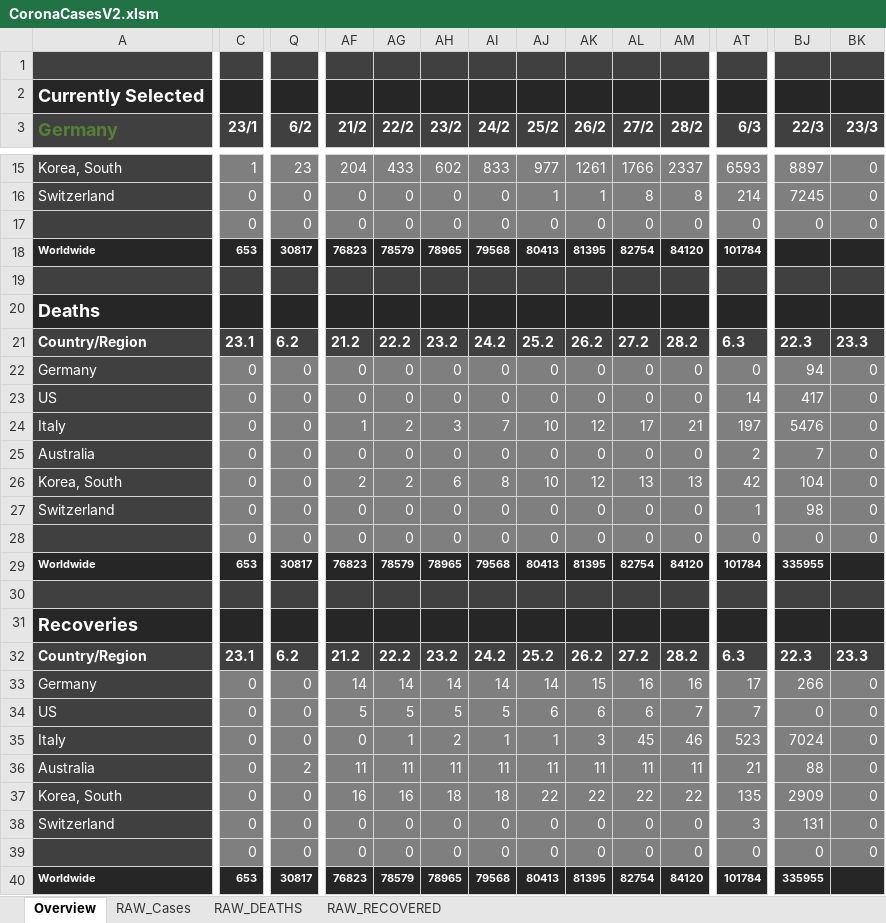
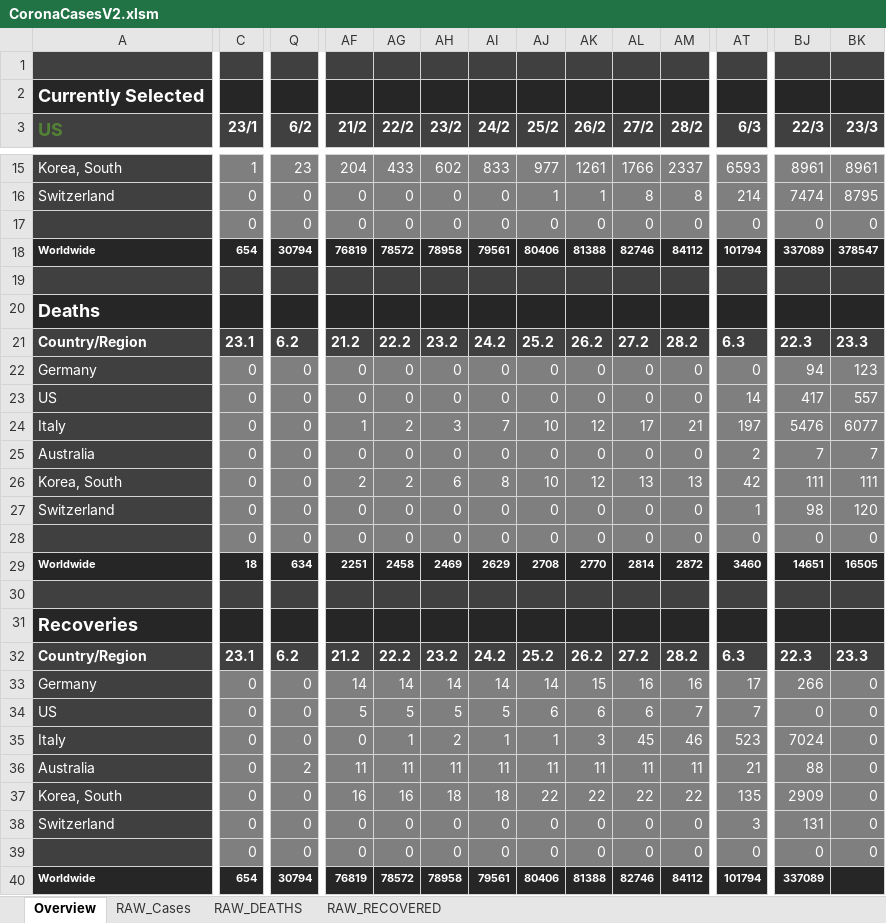
Before and after one commit to relief-melone/corona-cases, an Excel workbook: CoronaCasesV2.xlsm, sheet Overview, drawn as a sheet; only a part is shown, gaps mark what is left out; values as stored, in another font and other column widths than the file's, no borders; charts and pictures and conditional formats and table styles not drawn; removed rows and columns are numbered as before the commit, all else as after; rows hold the shown columns only; the diff covers the shown part only; the diff names each change by its address in the sheet, - before the commit and + after, or states it on an @@ line.

```diff
--- a/CoronaCasesV2.xlsm (sheet Overview)
+++ b/CoronaCasesV2.xlsm (sheet Overview)
-A3: Germany
+A3: US
-BJ15 (22/3): 8897
+BJ15 (22/3): 8961
-BK15 (23/3): 0
+BK15 (23/3): 8961
-BJ16 (22/3): 7245
+BJ16 (22/3): 7474
-BK16 (23/3): 0
+BK16 (23/3): 8795
-C18 (23/1): 653
+C18 (23/1): 654
-Q18 (6/2): 30817
+Q18 (6/2): 30794
-AF18 (21/2): 76823
+AF18 (21/2): 76819
-AG18 (22/2): 78579
+AG18 (22/2): 78572
-AH18 (23/2): 78965
+AH18 (23/2): 78958
-AI18 (24/2): 79568
+AI18 (24/2): 79561
-AJ18 (25/2): 80413
+AJ18 (25/2): 80406
-AK18 (26/2): 81395
+AK18 (26/2): 81388
-AL18 (27/2): 82754
+AL18 (27/2): 82746
-AM18 (28/2): 84120
+AM18 (28/2): 84112
-AT18 (6/3): 101784
+AT18 (6/3): 101794
-BJ18 (22/3): (empty)
+BJ18 (22/3): 337089
-BK18 (23/3): (empty)
+BK18 (23/3): 378547
-BK22 (23/3): 0
+BK22 (23/3): 123
-BK23 (23/3): 0
+BK23 (23/3): 557
-BK24 (23/3): 0
+BK24 (23/3): 6077
-BK25 (23/3): 0
+BK25 (23/3): 7
-BJ26 (22/3): 104
+BJ26 (22/3): 111
-BK26 (23/3): 0
+BK26 (23/3): 111
-BK27 (23/3): 0
+BK27 (23/3): 120
-row 29: Worldwide | 653 | 30817 | 76823 | 78579 | 78965 | 79568 | 80413 | 81395 | 82754 | 84120 | 101784 | 335955
+row 29: Worldwide | 18 | 634 | 2251 | 2458 | 2469 | 2629 | 2708 | 2770 | 2814 | 2872 | 3460 | 14651 | 16505
-C40 (23/1): 653
+C40 (23/1): 654
-Q40 (6/2): 30817
+Q40 (6/2): 30794
-AF40 (21/2): 76823
+AF40 (21/2): 76819
-AG40 (22/2): 78579
+AG40 (22/2): 78572
-AH40 (23/2): 78965
+AH40 (23/2): 78958
-AI40 (24/2): 79568
+AI40 (24/2): 79561
-AJ40 (25/2): 80413
+AJ40 (25/2): 80406
-AK40 (26/2): 81395
+AK40 (26/2): 81388
-AL40 (27/2): 82754
+AL40 (27/2): 82746
-AM40 (28/2): 84120
+AM40 (28/2): 84112
-AT40 (6/3): 101784
+AT40 (6/3): 101794
-BJ40 (22/3): 335955
+BJ40 (22/3): 337089
```
Also changed, not shown: 2 added rows, 2 removed rows and 111 edited cells elsewhere in this sheet, sheet RAW_Cases, sheet RAW_DEATHS, sheet RAW_RECOVERED, formulas that keep their value, charts or pictures.
